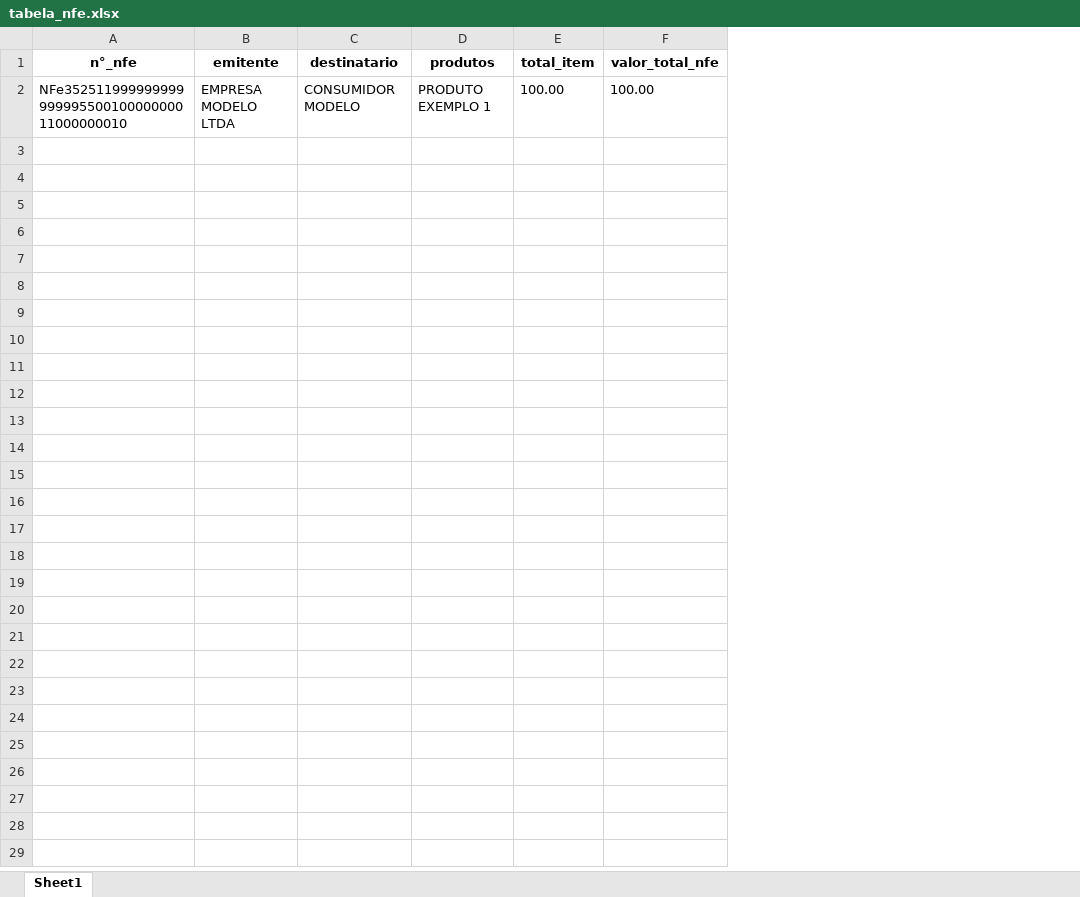
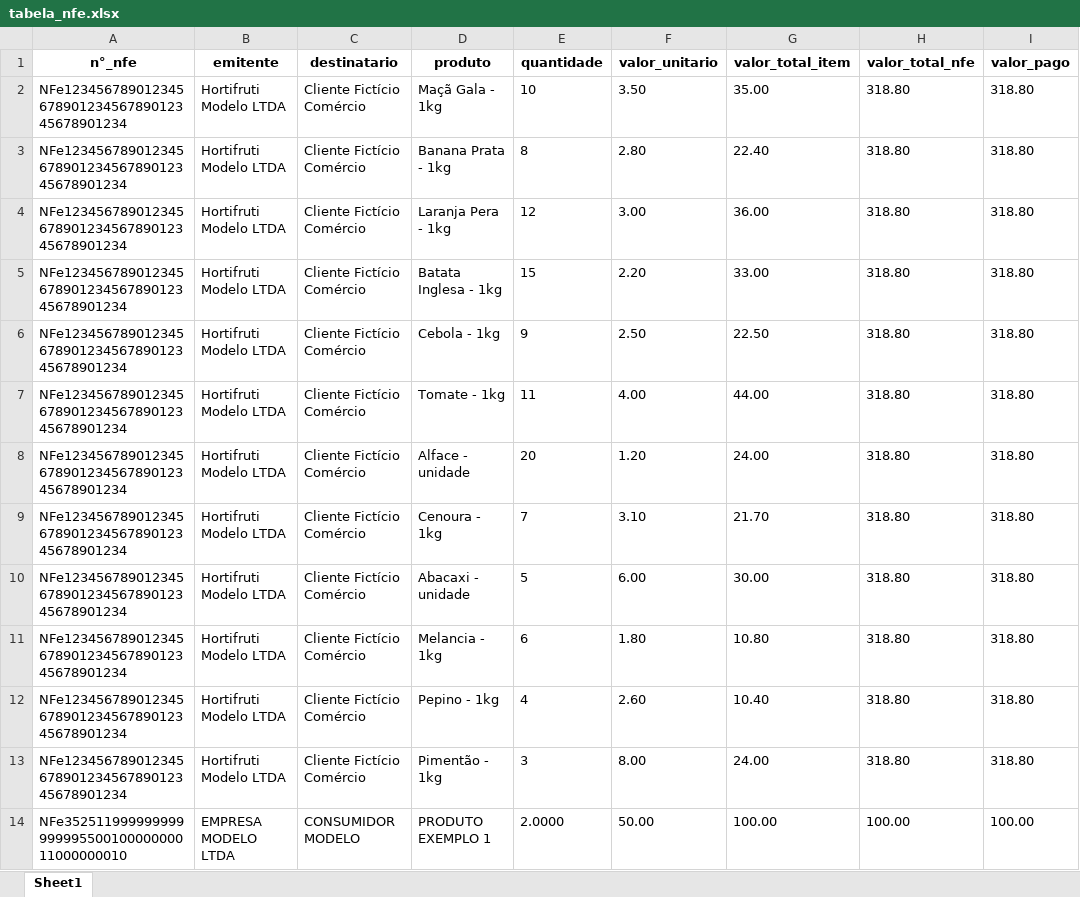
Before and after one commit to Deleon-Santos/XMLtoExcel, an Excel workbook: tabela_nfe.xlsx, sheet Sheet1, drawn as a sheet; values as stored, in another font and other column widths than the file's, no borders; removed rows and columns are numbered as before the commit, all else as after; the diff names each change by its address in the sheet, - before the commit and + after, or states it on an @@ line.

```diff
--- a/tabela_nfe.xlsx (sheet Sheet1)
+++ b/tabela_nfe.xlsx (sheet Sheet1)
-column D (produtos), row 2: PRODUTO EXEMPLO 1
-column E (total_item), row 2: 100.00
+column D (produto), row 14: PRODUTO EXEMPLO 1
+column E (quantidade), row 14: 2.0000
+column F (valor_unitario), row 14: 50.00
+column G (valor_total_item), row 14: 100.00
+column I (valor_pago), row 14: 100.00
+row 2: NFe12345678901234567890123456789012345678901234 | Hortifruti Modelo LTDA | Cliente Fictício Comércio | Maçã Gala - 1kg | 10 | 3.50 | 35.00 | 318.80 | 318.80
+row 3: NFe12345678901234567890123456789012345678901234 | Hortifruti Modelo LTDA | Cliente Fictício Comércio | Banana Prata - 1kg | 8 | 2.80 | 22.40 | 318.80 | 318.80
+row 4: NFe12345678901234567890123456789012345678901234 | Hortifruti Modelo LTDA | Cliente Fictício Comércio | Laranja Pera - 1kg | 12 | 3.00 | 36.00 | 318.80 | 318.80
+row 5: NFe12345678901234567890123456789012345678901234 | Hortifruti Modelo LTDA | Cliente Fictício Comércio | Batata Inglesa - 1kg | 15 | 2.20 | 33.00 | 318.80 | 318.80
+row 6: NFe12345678901234567890123456789012345678901234 | Hortifruti Modelo LTDA | Cliente Fictício Comércio | Cebola - 1kg | 9 | 2.50 | 22.50 | 318.80 | 318.80
+row 7: NFe12345678901234567890123456789012345678901234 | Hortifruti Modelo LTDA | Cliente Fictício Comércio | Tomate - 1kg | 11 | 4.00 | 44.00 | 318.80 | 318.80
+row 8: NFe12345678901234567890123456789012345678901234 | Hortifruti Modelo LTDA | Cliente Fictício Comércio | Alface - unidade | 20 | 1.20 | 24.00 | 318.80 | 318.80
+row 9: NFe12345678901234567890123456789012345678901234 | Hortifruti Modelo LTDA | Cliente Fictício Comércio | Cenoura - 1kg | 7 | 3.10 | 21.70 | 318.80 | 318.80
+row 10: NFe12345678901234567890123456789012345678901234 | Hortifruti Modelo LTDA | Cliente Fictício Comércio | Abacaxi - unidade | 5 | 6.00 | 30.00 | 318.80 | 318.80
+row 11: NFe12345678901234567890123456789012345678901234 | Hortifruti Modelo LTDA | Cliente Fictício Comércio | Melancia - 1kg | 6 | 1.80 | 10.80 | 318.80 | 318.80
+row 12: NFe12345678901234567890123456789012345678901234 | Hortifruti Modelo LTDA | Cliente Fictício Comércio | Pepino - 1kg | 4 | 2.60 | 10.40 | 318.80 | 318.80
+row 13: NFe12345678901234567890123456789012345678901234 | Hortifruti Modelo LTDA | Cliente Fictício Comércio | Pimentão - 1kg | 3 | 8.00 | 24.00 | 318.80 | 318.80
```
Also changed, not shown: 4 other files.
